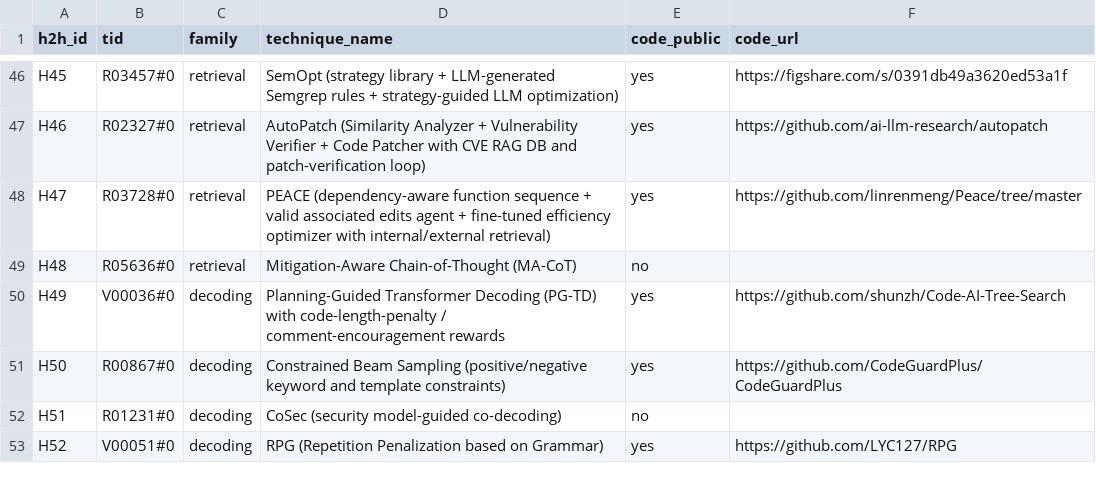
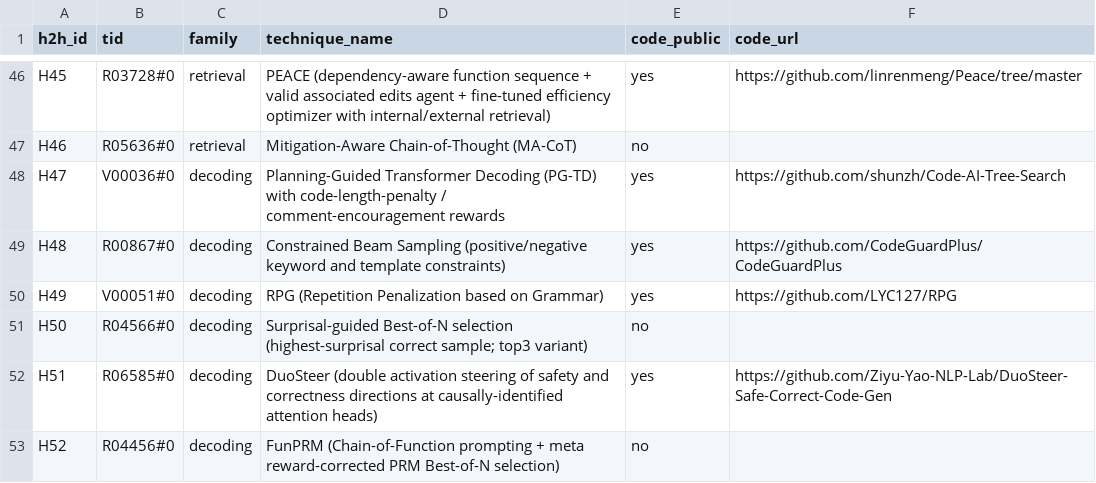
Before and after one commit to prashankkadam/sok-code-quality-harness, a CSV file: review/sok/slr/top/h2h_ids.csv, drawn as a sheet; only a part is shown, gaps mark what is left out; the diff covers the shown part only; the diff names each change by its address in the sheet, - before the commit and + after, or states it on an @@ line.

```diff
--- a/review/sok/slr/top/h2h_ids.csv
+++ b/review/sok/slr/top/h2h_ids.csv
-B46 (tid): R03457#0
+B46 (tid): R03728#0
-D46 (technique_name): SemOpt (strategy library + LLM-generated Semgrep rules + strategy-guided LLM optimization)
+D46 (technique_name): PEACE (dependency-aware function sequence + valid associated edits agent + fine-tuned efficiency optimizer with internal/external retrieval)
-F46 (code_url): https://figshare.com/s/0391db49a3620ed53a1f
+F46 (code_url): https://github.com/linrenmeng/Peace/tree/master
-B47 (tid): R02327#0
+B47 (tid): R05636#0
-D47 (technique_name): AutoPatch (Similarity Analyzer + Vulnerability Verifier + Code Patcher with CVE RAG DB and patch-verification loop)
+D47 (technique_name): Mitigation-Aware Chain-of-Thought (MA-CoT)
-E47 (code_public): yes
+E47 (code_public): no
-F47 (code_url): https://github.com/ai-llm-research/autopatch
+F47 (code_url): (empty)
-B48 (tid): R03728#0
+B48 (tid): V00036#0
-C48:C49 (family): retrieval
+C48:C49 (family): decoding
-D48 (technique_name): PEACE (dependency-aware function sequence + valid associated edits agent + fine-tuned efficiency optimizer with internal/external retrieval)
+D48 (technique_name): Planning-Guided Transformer Decoding (PG-TD) with code-length-penalty / comment-encouragement rewards
-F48 (code_url): https://github.com/linrenmeng/Peace/tree/master
+F48 (code_url): https://github.com/shunzh/Code-AI-Tree-Search
-B49 (tid): R05636#0
+B49 (tid): R00867#0
-D49 (technique_name): Mitigation-Aware Chain-of-Thought (MA-CoT)
+D49 (technique_name): Constrained Beam Sampling (positive/negative keyword and template constraints)
-E49 (code_public): no
+E49 (code_public): yes
-F49 (code_url): (empty)
+F49 (code_url): https://github.com/CodeGuardPlus/CodeGuardPlus
-B50 (tid): V00036#0
+B50 (tid): V00051#0
-D50 (technique_name): Planning-Guided Transformer Decoding (PG-TD) with code-length-penalty / comment-encouragement rewards
+D50 (technique_name): RPG (Repetition Penalization based on Grammar)
-F50 (code_url): https://github.com/shunzh/Code-AI-Tree-Search
+F50 (code_url): https://github.com/LYC127/RPG
-B51 (tid): R00867#0
+B51 (tid): R04566#0
-D51 (technique_name): Constrained Beam Sampling (positive/negative keyword and template constraints)
+D51 (technique_name): Surprisal-guided Best-of-N selection (highest-surprisal correct sample; top3 variant)
-E51 (code_public): yes
+E51 (code_public): no
-F51 (code_url): https://github.com/CodeGuardPlus/CodeGuardPlus
+F51 (code_url): (empty)
-B52 (tid): R01231#0
+B52 (tid): R06585#0
-D52 (technique_name): CoSec (security model-guided co-decoding)
+D52 (technique_name): DuoSteer (double activation steering of safety and correctness directions at causally-identified attention heads)
-E52 (code_public): no
+E52 (code_public): yes
-F52 (code_url): (empty)
+F52 (code_url): https://github.com/Ziyu-Yao-NLP-Lab/DuoSteer-Safe-Correct-Code-Gen
-B53 (tid): V00051#0
+B53 (tid): R04456#0
-D53 (technique_name): RPG (Repetition Penalization based on Grammar)
+D53 (technique_name): FunPRM (Chain-of-Function prompting + meta reward-corrected PRM Best-of-N selection)
-E53 (code_public): yes
+E53 (code_public): no
-F53 (code_url): https://github.com/LYC127/RPG
+F53 (code_url): (empty)
```
Also changed, not shown: 2 removed rows and 122 edited cells elsewhere in this file, review/sok/slr/runs/main/side_lists.csv, review/sok/slr/top/exclusions.csv, 47 other files.
